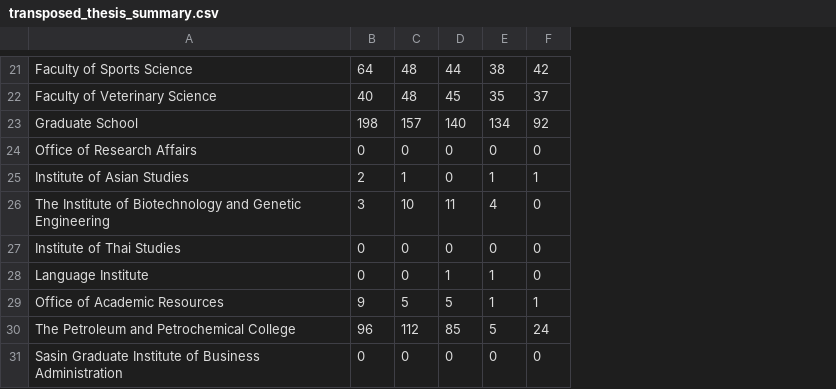
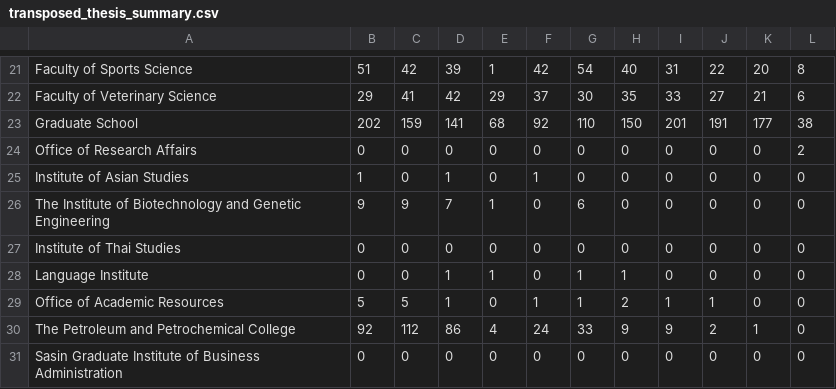
Before and after one commit to Pariodus/DSDE_Project, a CSV file: 2_scaping/transposed_thesis_summary.csv, drawn as a sheet; only a part is shown, gaps mark what is left out; removed rows and columns are numbered as before the commit, all else as after; the diff covers the shown part only; the diff names each change by its address in the sheet, - before the commit and + after, or states it on an @@ line.

```diff
--- a/2_scaping/transposed_thesis_summary.csv
+++ b/2_scaping/transposed_thesis_summary.csv
-column D, rows 21-31: 44 | 45 | 140 | 0 | 0 | 11 | 0 | 1 | 5 | 85 | 0
+column D, rows 21-31: 39 | 42 | 141 | 0 | 1 | 7 | 0 | 1 | 1 | 86 | 0
+column G, rows 21-31: 54 | 30 | 110 | 0 | 0 | 6 | 0 | 1 | 1 | 33 | 0
+column H, rows 21-31: 40 | 35 | 150 | 0 | 0 | 0 | 0 | 1 | 2 | 9 | 0
+column I, rows 21-31: 31 | 33 | 201 | 0 | 0 | 0 | 0 | 0 | 1 | 9 | 0
+column J, rows 21-31: 22 | 27 | 191 | 0 | 0 | 0 | 0 | 0 | 1 | 2 | 0
+column K, rows 21-31: 20 | 21 | 177 | 0 | 0 | 0 | 0 | 0 | 0 | 1 | 0
+column L, rows 21-31: 8 | 6 | 38 | 2 | 0 | 0 | 0 | 0 | 0 | 0 | 0
-B21: 64
+B21: 51
-C21: 48
+C21: 42
-E21: 38
+E21: 1
-B22: 40
+B22: 29
-C22: 48
+C22: 41
-E22: 35
+E22: 29
-B23: 198
+B23: 202
-C23: 157
+C23: 159
-E23: 134
+E23: 68
-B25: 2
+B25: 1
-C25: 1
+C25: 0
-E25: 1
+E25: 0
-B26: 3
+B26: 9
-C26: 10
+C26: 9
-E26: 4
+E26: 1
-B29: 9
+B29: 5
-E29: 1
+E29: 0
-B30: 96
+B30: 92
-E30: 5
+E30: 4
```
Also changed, not shown: 54 edited cells elsewhere in this file, 2_scaping/thesis_summary.csv, 1 other file.
